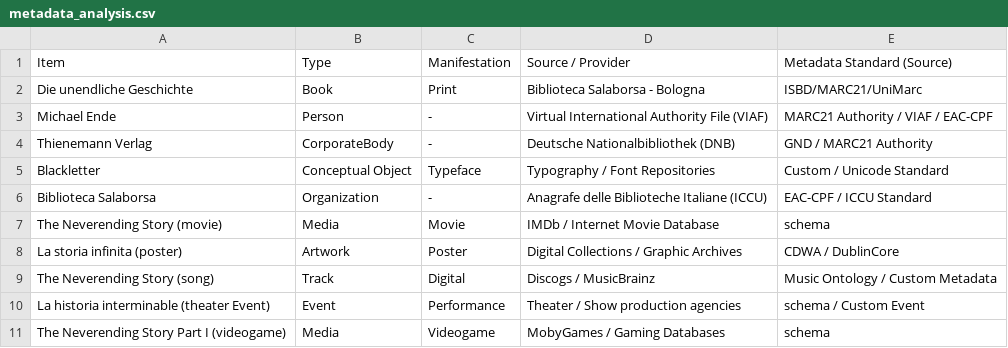
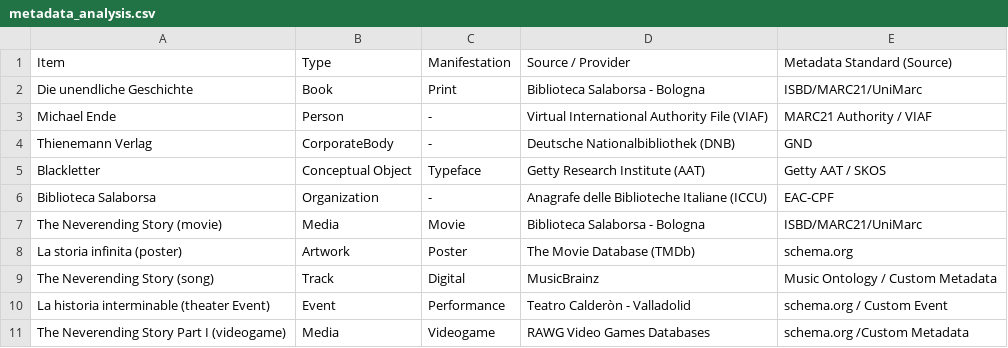
Before and after one commit to agnepesa-art/The-neverending-story-project, a CSV file: metadata_analysis.csv, drawn as a sheet.

Commit message:
Update metadata_analysis.csv

```diff
--- a/metadata_analysis.csv
+++ b/metadata_analysis.csv
@@ -2,10 +2,10 @@ Item,Type, Manifestation,Source / Provider,Metadata Standard (Source)
 Die unendliche Geschichte,Book,Print,Biblioteca Salaborsa - Bologna,ISBD/MARC21/UniMarc
-Michael Ende,Person,-,Virtual International Authority File (VIAF),MARC21 Authority / VIAF / EAC-CPF
-Thienemann Verlag,CorporateBody,-,Deutsche Nationalbibliothek (DNB),GND / MARC21 Authority
-Blackletter,Conceptual Object,Typeface,Typography / Font Repositories,Custom / Unicode Standard
-Biblioteca Salaborsa,Organization,-,Anagrafe delle Biblioteche Italiane (ICCU),EAC-CPF / ICCU Standard
-The Neverending Story (movie),Media,Movie,IMDb / Internet Movie Database,schema
-La storia infinita (poster),Artwork,Poster, Digital Collections / Graphic Archives, CDWA / DublinCore
-The Neverending Story (song),Track,Digital,Discogs / MusicBrainz,Music Ontology / Custom Metadata
-La historia interminable (theater Event),Event,Performance,Theater / Show production agencies,schema / Custom Event
-The Neverending Story Part I (videogame),Media,Videogame,MobyGames / Gaming Databases,schema
+Michael Ende,Person,-,Virtual International Authority File (VIAF),MARC21 Authority / VIAF
+Thienemann Verlag,CorporateBody,-,Deutsche Nationalbibliothek (DNB),GND
+Blackletter,Conceptual Object,Typeface,Getty Research Institute (AAT),Getty AAT / SKOS
+Biblioteca Salaborsa,Organization,-,Anagrafe delle Biblioteche Italiane (ICCU),EAC-CPF
+The Neverending Story (movie),Media,Movie,Biblioteca Salaborsa - Bologna,ISBD/MARC21/UniMarc
+La storia infinita (poster),Artwork,Poster,The Movie Database (TMDb), schema.org
+The Neverending Story (song),Track,Digital,MusicBrainz,Music Ontology / Custom Metadata
+La historia interminable (theater Event),Event,Performance,Teatro Calderòn - Valladolid,schema.org / Custom Event
+The Neverending Story Part I (videogame),Media,Videogame,RAWG Video Games Databases,schema.org /Custom Metadata
```
